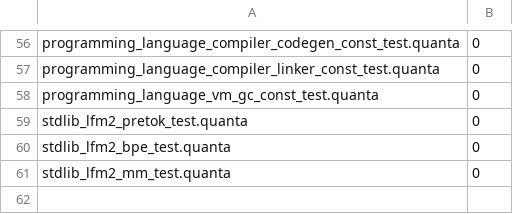
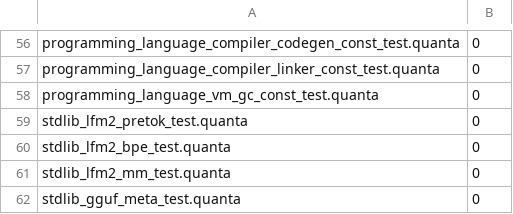
Before and after one commit to jeeex-org/quanta, a TSV file: test_suites/EXPECTED_STDLIB.tsv, drawn as a sheet; only a part is shown, gaps mark what is left out.

Commit message:
gguf: fix f32 metadata reads and record numeric array geometry
Two bugs in lib/std/gguf.quanta that every GGUF test depends on, so both were
invisible until LFM2 needed them.

gguf_kv_float() read an f32 KV as f64of(mem_load(b)). f64of reinterprets its
argument as a 64-bit pattern, but only 4 bytes had been read, so a zero-extended
f32 pattern was decoded -- not a valid f64, it denormalises to ~1e-315. Every f32
metadata value read 0 or a denormal. Now widened through f32_to_f64(), which is
exact for normals. LFM2's rope.freq_base read 0.0 and layer_norm_rms_epsilon read
0.0, which would have given a RoPE base of zero and no norm epsilon at all.

Array geometry (count, element type, data offset) was stored only inside the
`etype == 8` string branch. A numeric array reported count -1 and offset -1, so
a caller seeking to that offset read from BEFORE the start of the file. LFM2's
lfm2.attention.head_count_kv is an i32 array of 30 per-layer KV head counts, and
it came back as all zeros.

The string-array helpers keep their etype == 8 precondition on purpose -- they
walk length-prefixed elements and would misread a numeric array. Numeric arrays
get gguf_kv_arr_count_any() / _etype() / _esize() / _elem_num() instead, so that
guard keeps protecting its callers.

stdlib_gguf_meta_test: rope base in (1e7 +/- 1), eps in (0, 1e-3), count 30,
etype 5, esize 4, exactly 8 layers at nkv=8, and the string accessor still
refuses the numeric array. Verified it can fail: reverting the f32 fix gives
"FAIL rope_base bits=1259902592" and un-recording the array geometry gives
"FAIL count_any=-1".

```diff
--- a/test_suites/EXPECTED_STDLIB.tsv
+++ b/test_suites/EXPECTED_STDLIB.tsv
@@ -61 +61,2 @@ stdlib_lfm2_bpe_test.quanta	0
 stdlib_lfm2_mm_test.quanta	0
+stdlib_gguf_meta_test.quanta	0
```
Also changed, not shown: 2 other files.
